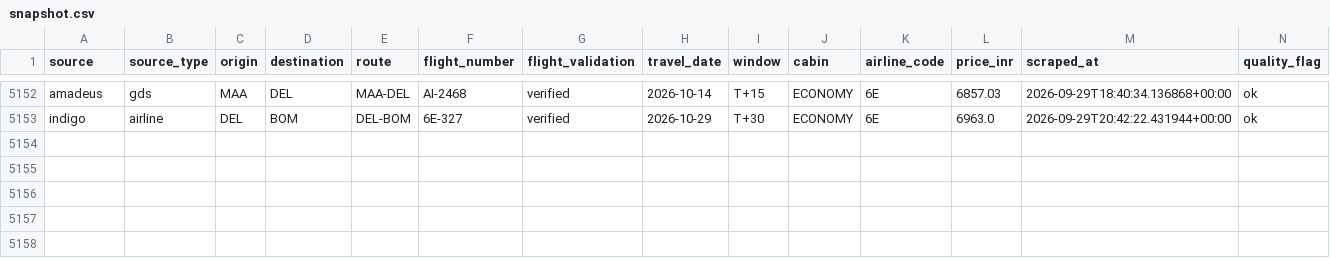
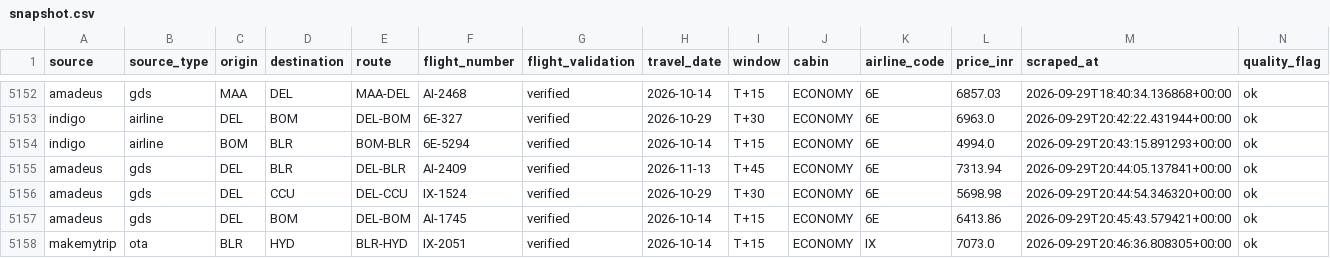
Before and after one commit to Rishisharmacoder/UDDAAN, a CSV file: data/snapshot.csv, drawn as a sheet; only a part is shown, gaps mark what is left out.

Commit message:
Add latest fare snapshot rows

```diff
--- a/data/snapshot.csv
+++ b/data/snapshot.csv
@@ -5153 +5153,6 @@ amadeus,gds,MAA,DEL,MAA-DEL,AI-2468,verified,2026-10-14,T+15,ECONOMY,6E,6857.03,
 indigo,airline,DEL,BOM,DEL-BOM,6E-327,verified,2026-10-29,T+30,ECONOMY,6E,6963.0,2026-09-29T20:42:22.431944+00:00,ok
+indigo,airline,BOM,BLR,BOM-BLR,6E-5294,verified,2026-10-14,T+15,ECONOMY,6E,4994.0,2026-09-29T20:43:15.891293+00:00,ok
+amadeus,gds,DEL,BLR,DEL-BLR,AI-2409,verified,2026-11-13,T+45,ECONOMY,6E,7313.94,2026-09-29T20:44:05.137841+00:00,ok
+amadeus,gds,DEL,CCU,DEL-CCU,IX-1524,verified,2026-10-29,T+30,ECONOMY,6E,5698.98,2026-09-29T20:44:54.346320+00:00,ok
+amadeus,gds,DEL,BOM,DEL-BOM,AI-1745,verified,2026-10-14,T+15,ECONOMY,6E,6413.86,2026-09-29T20:45:43.579421+00:00,ok
+makemytrip,ota,BLR,HYD,BLR-HYD,IX-2051,verified,2026-10-14,T+15,ECONOMY,IX,7073.0,2026-09-29T20:46:36.808305+00:00,ok
```
